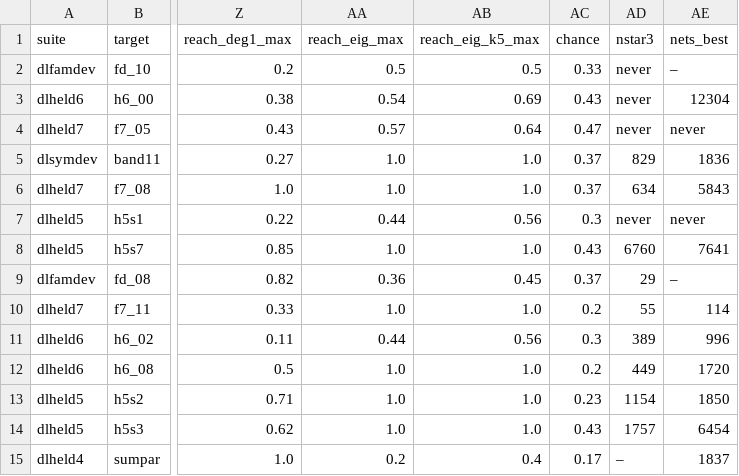
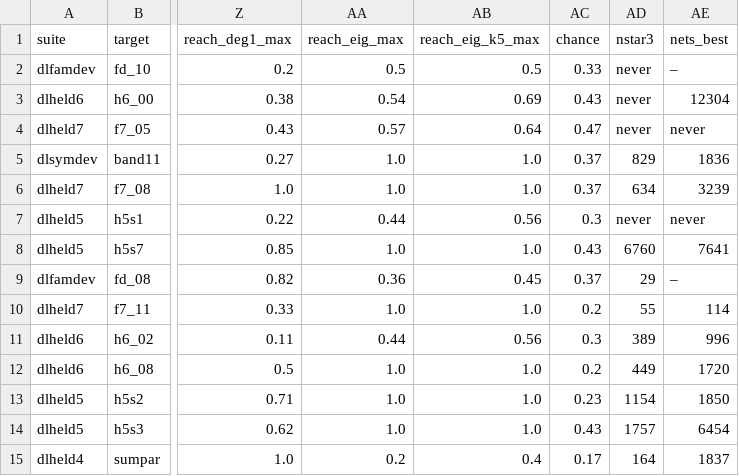
Before and after one commit to kaarelh/AI-works, a CSV file: gd-circuit-growth/study/part10/interp/tables/toy_failures.csv, drawn as a sheet; only a part is shown, gaps mark what is left out; the diff names each change by its address in the sheet, - before the commit and + after, or states it on an @@ line.

```diff
--- a/gd-circuit-growth/study/part10/interp/tables/toy_failures.csv
+++ b/gd-circuit-growth/study/part10/interp/tables/toy_failures.csv
-AE6 (nets_best): 5843
+AE6 (nets_best): 3239
-AD15 (nstar3): –
+AD15 (nstar3): 164
```
Also changed, not shown: gd-circuit-growth/study/part10/interp/tables/toy_nonsum_v3.csv, gd-circuit-growth/study/part10/interp/tables/toy_recovery_v3.csv, 19 other files.
